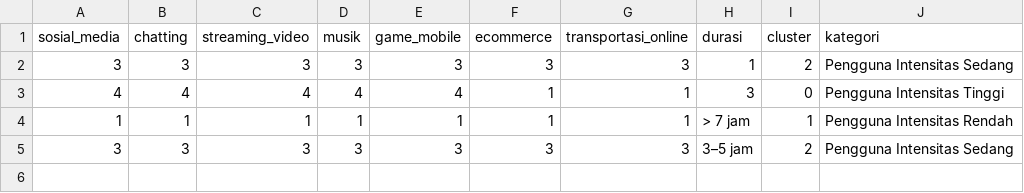
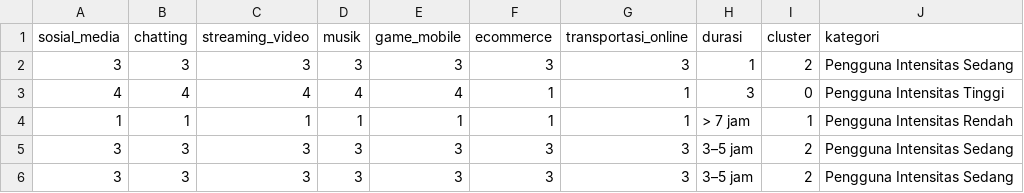
Before and after one commit to b-alvaro/uts-ml-clustering, a CSV file: prediksi_baru.csv, drawn as a sheet.

```diff
--- a/prediksi_baru.csv
+++ b/prediksi_baru.csv
@@ -5 +5,2 @@ sosial_media,chatting,streaming_video,musik,game_mobile,ecommerce,transportasi_o
 3,3,3,3,3,3,3,3–5 jam,2,Pengguna Intensitas Sedang
+3,3,3,3,3,3,3,3–5 jam,2,Pengguna Intensitas Sedang
```
Also changed, not shown: 1 other file.
